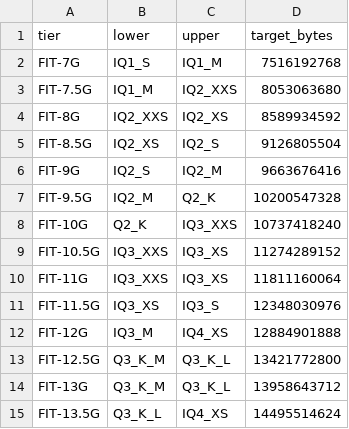
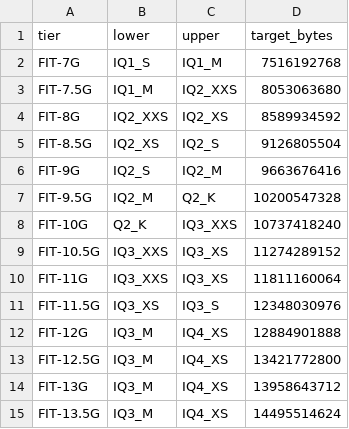
Before and after one commit to Scorp1o117/FIT-GGUF, a CSV file: experiments/2026-08-29-p4-release-batch/tiers.csv, drawn as a sheet.

```diff
--- a/experiments/2026-08-29-p4-release-batch/tiers.csv
+++ b/experiments/2026-08-29-p4-release-batch/tiers.csv
@@ -12,4 +12,4 @@ FIT-11.5G,IQ3_XS,IQ3_S,12348030976
 FIT-12G,IQ3_M,IQ4_XS,12884901888
-FIT-12.5G,Q3_K_M,Q3_K_L,13421772800
-FIT-13G,Q3_K_M,Q3_K_L,13958643712
-FIT-13.5G,Q3_K_L,IQ4_XS,14495514624
+FIT-12.5G,IQ3_M,IQ4_XS,13421772800
+FIT-13G,IQ3_M,IQ4_XS,13958643712
+FIT-13.5G,IQ3_M,IQ4_XS,14495514624
```
Also changed, not shown: 29 other files.
